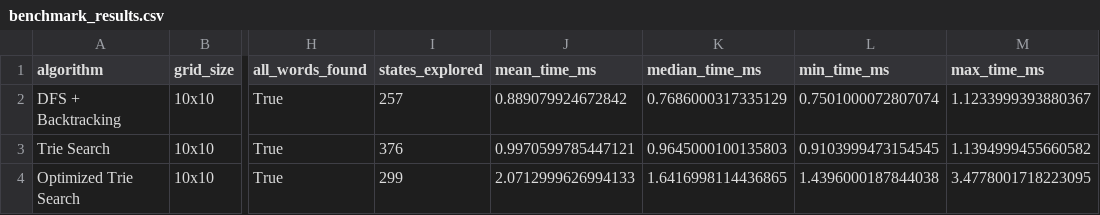
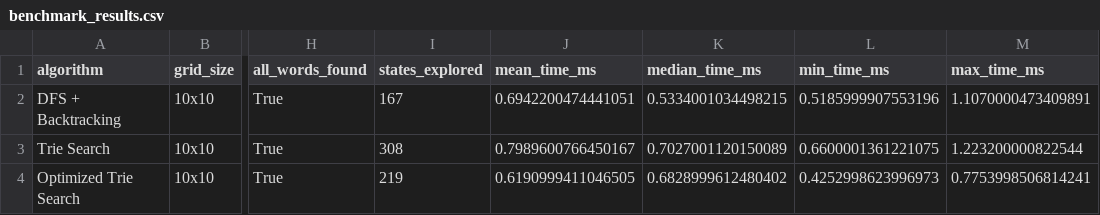
Before and after one commit to harshkdm31/word-search-puzzle-ai-solver, a CSV file: benchmark_results.csv, drawn as a sheet; only a part is shown, gaps mark what is left out; the diff names each change by its address in the sheet, - before the commit and + after, or states it on an @@ line.

```diff
--- a/benchmark_results.csv
+++ b/benchmark_results.csv
-I2 (states_explored): 257
+I2 (states_explored): 167
-J2 (mean_time_ms): 0.889079924672842
+J2 (mean_time_ms): 0.6942200474441051
-K2 (median_time_ms): 0.7686000317335129
+K2 (median_time_ms): 0.5334001034498215
-L2 (min_time_ms): 0.7501000072807074
+L2 (min_time_ms): 0.5185999907553196
-M2 (max_time_ms): 1.1233999393880367
+M2 (max_time_ms): 1.1070000473409891
-I3 (states_explored): 376
+I3 (states_explored): 308
-J3 (mean_time_ms): 0.9970599785447121
+J3 (mean_time_ms): 0.7989600766450167
-K3 (median_time_ms): 0.9645000100135803
+K3 (median_time_ms): 0.7027001120150089
-L3 (min_time_ms): 0.9103999473154545
+L3 (min_time_ms): 0.6600001361221075
-M3 (max_time_ms): 1.1394999455660582
+M3 (max_time_ms): 1.223200000822544
-I4 (states_explored): 299
+I4 (states_explored): 219
-J4 (mean_time_ms): 2.0712999626994133
+J4 (mean_time_ms): 0.6190999411046505
-K4 (median_time_ms): 1.6416998114436865
+K4 (median_time_ms): 0.6828999612480402
-L4 (min_time_ms): 1.4396000187844038
+L4 (min_time_ms): 0.4252998623996973
-M4 (max_time_ms): 3.4778001718223095
+M4 (max_time_ms): 0.7753998506814241
```
Also changed, not shown: 18 other files.
